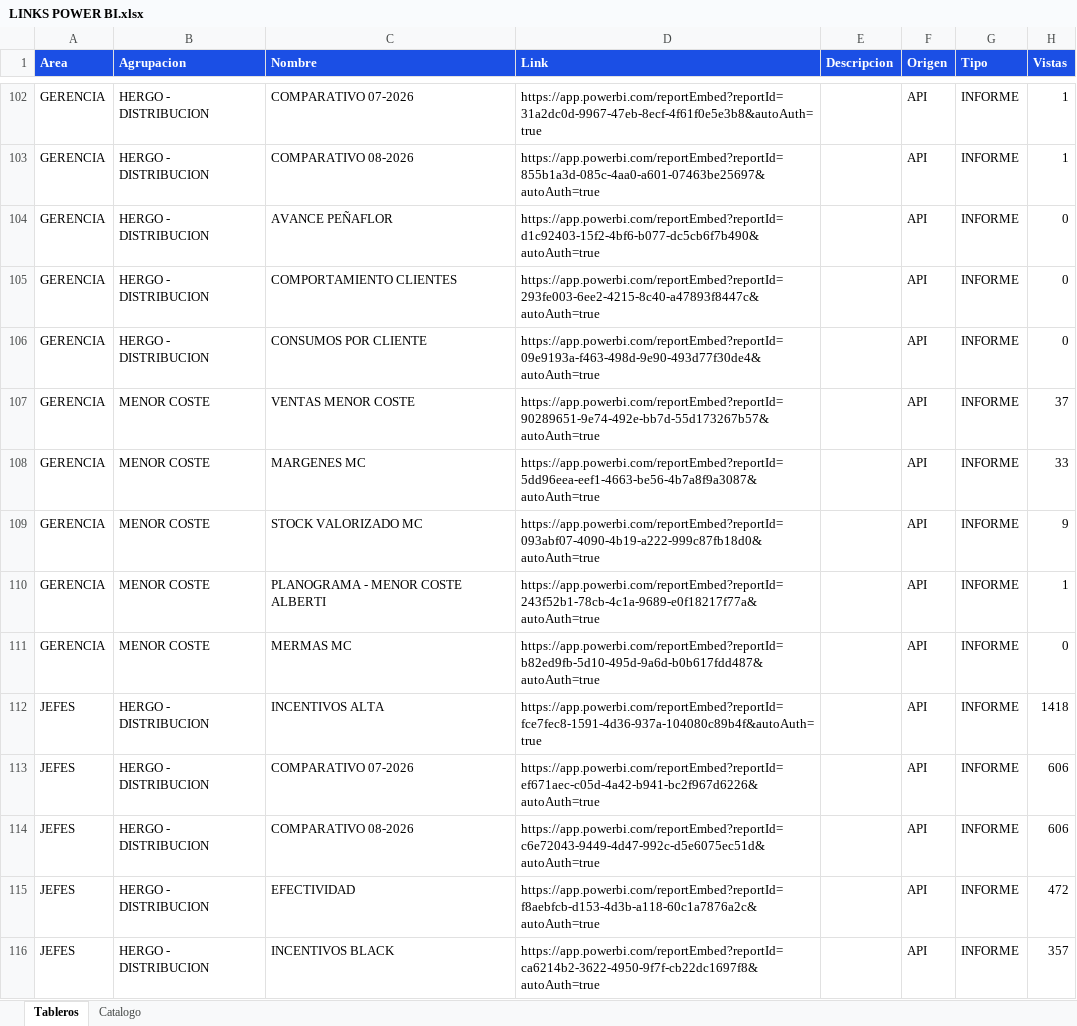
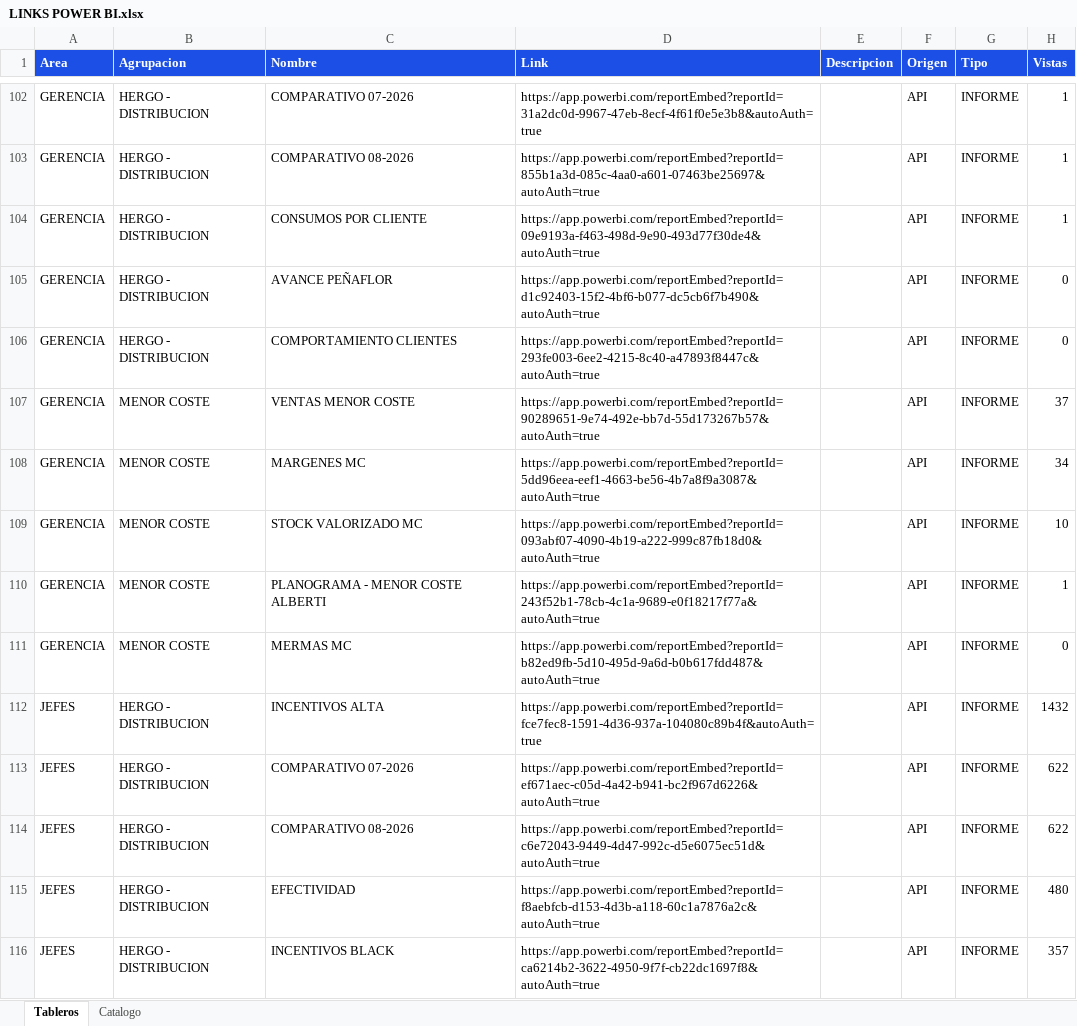
Before and after one commit to planeamientocomercialhergo-cyber/tableros-powerbi, an Excel workbook: LINKS POWER BI.xlsx, sheet Tableros, drawn as a sheet; only a part is shown, gaps mark what is left out; values as stored, in another font and other column widths than the file's, no borders; removed rows and columns are numbered as before the commit, all else as after; the diff covers the shown part only; the diff names each change by its address in the sheet, - before the commit and + after, or states it on an @@ line.

Commit message:
Actualizo tableros (2026-09-01 08:18) - 123 informes de Power BI y 27 links a mano

```diff
--- a/LINKS POWER BI.xlsx (sheet Tableros)
+++ b/LINKS POWER BI.xlsx (sheet Tableros)
+row 104: GERENCIA | HERGO - DISTRIBUCION | CONSUMOS POR CLIENTE | https://app.powerbi.com/reportEmbed?reportId=09e9193a-f463-498d-9e90-493d77f30de4&autoAuth=true |  | API | INFORME | 1
-row 106: GERENCIA | HERGO - DISTRIBUCION | CONSUMOS POR CLIENTE | https://app.powerbi.com/reportEmbed?reportId=09e9193a-f463-498d-9e90-493d77f30de4&autoAuth=true |  | API | INFORME | 0
-H108 (Vistas): 33
+H108 (Vistas): 34
-H109 (Vistas): 9
+H109 (Vistas): 10
-H112 (Vistas): 1418
+H112 (Vistas): 1432
-H113:H114 (Vistas): 606
+H113:H114 (Vistas): 622
-H115 (Vistas): 472
+H115 (Vistas): 480
```
Also changed, not shown: 3 added rows, 3 removed rows and 31 edited cells elsewhere in this sheet, sheet Catalogo.
